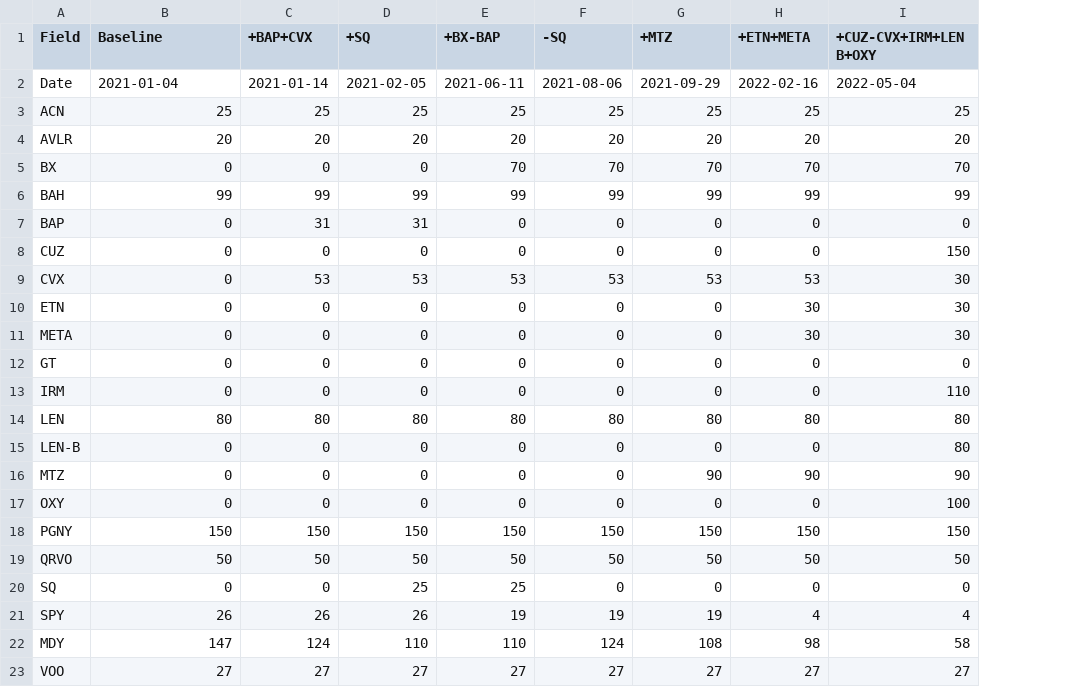
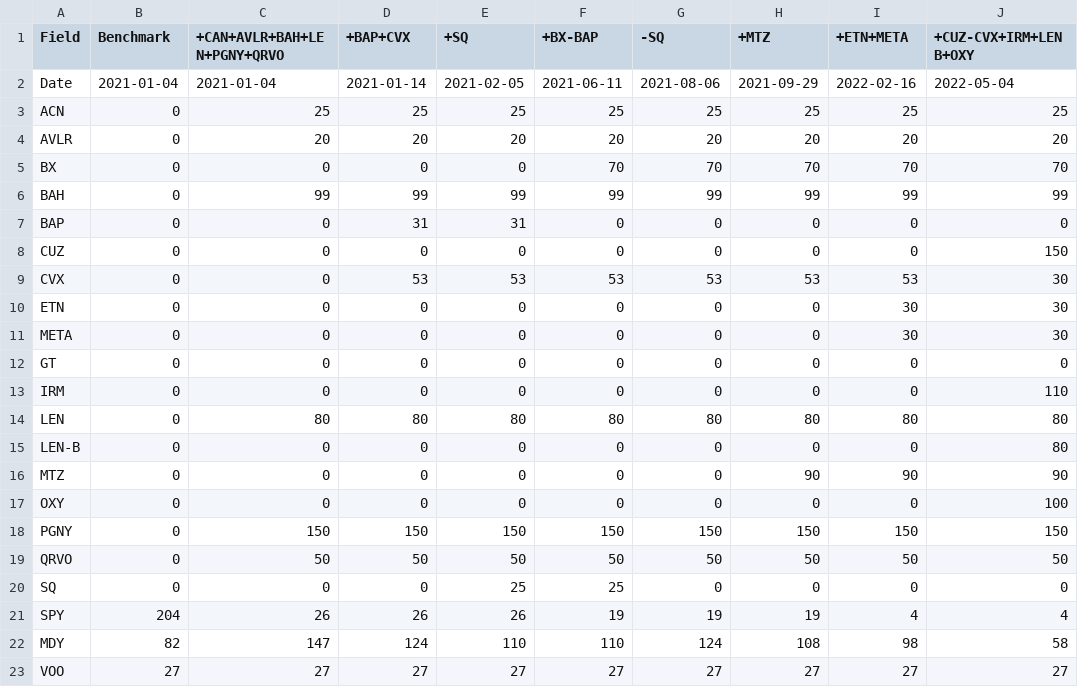
Before and after one commit to jforbes7/defperf, a CSV file: SF.csv, drawn as a sheet; only a part is shown; addresses are those after the commit; the diff names each change by its address in the sheet, - before the commit and + after, or states it on an @@ line.

```diff
--- a/SF.csv
+++ b/SF.csv
+column B (Benchmark), rows 2-23: 2021-01-04 | 0 | 0 | 0 | 0 | 0 | 0 | 0 | 0 | 0 | 0 | 0 | 0 | 0 | 0 | 0 | 0 | 0 | 0 | 204 | 82 | 27
-C1: Baseline
+C1: +CAN+AVLR+BAH+LEN+PGNY+QRVO
```
Also changed, not shown: 1 other file.
